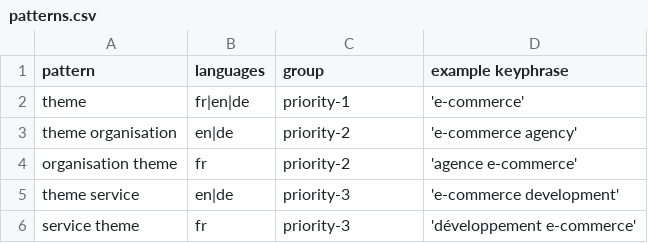
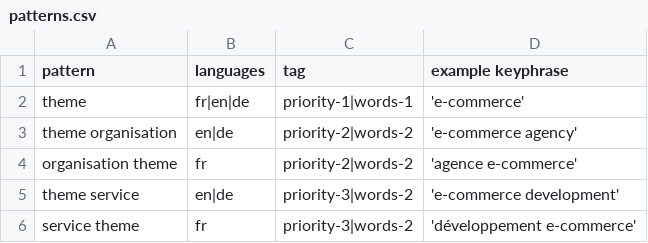
Before and after one commit to liip/SEO-keywords-generator, a CSV file: keyword_generator_site_example/patterns.csv, drawn as a sheet.

```diff
--- a/keyword_generator_site_example/patterns.csv
+++ b/keyword_generator_site_example/patterns.csv
@@ -1,6 +1,6 @@
-pattern,languages,group,example keyphrase
-theme,fr|en|de,priority-1,'e-commerce'
-theme organisation,en|de,priority-2,'e-commerce agency'
-organisation theme,fr,priority-2,'agence e-commerce'
-theme service,en|de, priority-3,'e-commerce development'
-service theme,fr,priority-3,'développement e-commerce'
+pattern,languages,tag,example keyphrase
+theme,fr|en|de,priority-1|words-1,'e-commerce'
+theme organisation,en|de,priority-2|words-2,'e-commerce agency'
+organisation theme,fr,priority-2|words-2,'agence e-commerce'
+theme service,en|de, priority-3|words-2,'e-commerce development'
+service theme,fr,priority-3|words-2,'développement e-commerce'
```
Also changed, not shown: keyword_generator_site_example/keywords.csv, 4 other files.
